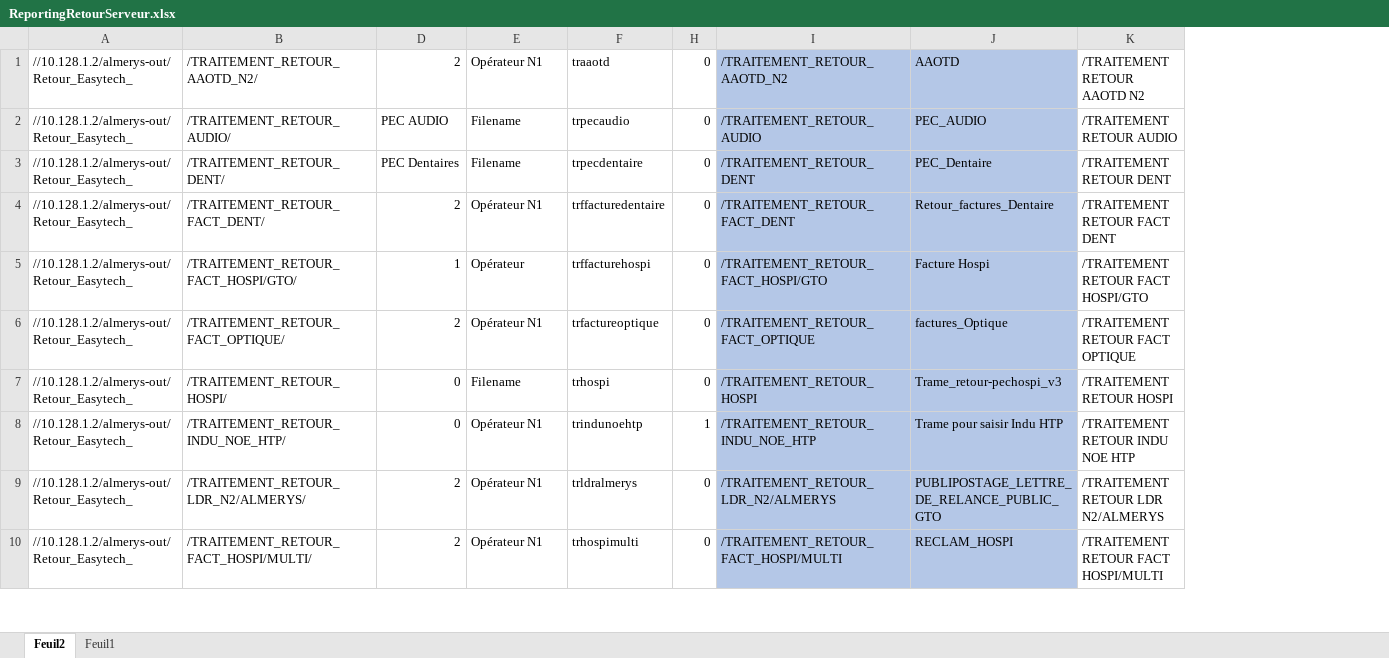
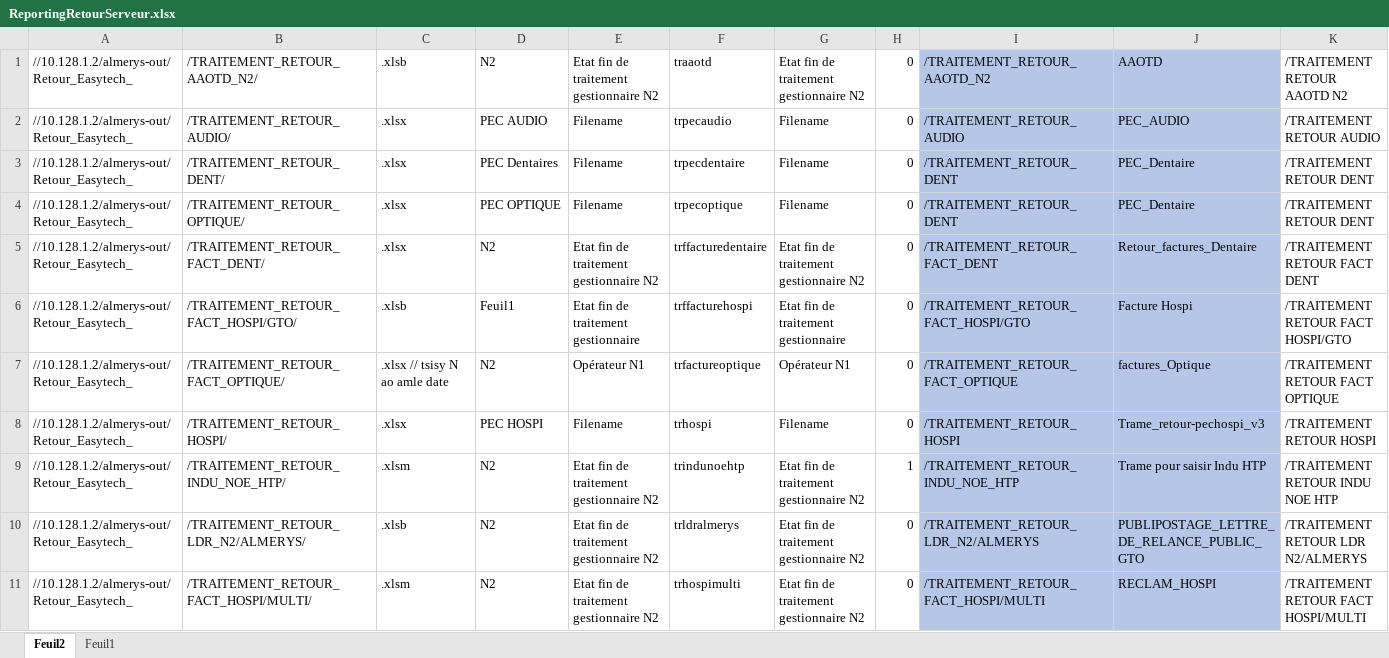
Before and after one commit to FelanaRakotoarijaona/Automatisation-reporting, an Excel workbook: ReportingRetourServeur.xlsx, sheet Feuil2, drawn as a sheet; only a part is shown; values as stored, in another font and other column widths than the file's, no borders; removed rows and columns are numbered as before the commit, all else as after; rows hold the shown columns only; the diff covers the shown part only; the diff names each change by its address in the sheet, - before the commit and + after, or states it on an @@ line.

```diff
--- a/ReportingRetourServeur.xlsx (sheet Feuil2)
+++ b/ReportingRetourServeur.xlsx (sheet Feuil2)
-column D, rows 1-10: 2 | PEC AUDIO | PEC Dentaires | 2 | 1 | 2 | 0 | 0 | 2 | 2
@@ column C unhidden, rows 1-3: .xlsb | .xlsx | .xlsx; rows 5-11: .xlsx | .xlsb | .xlsx // tsisy N ao amle date | .xlsx | .xlsm | .xlsb | .xlsm @@
+column D, rows 1-3: N2 | PEC AUDIO | PEC Dentaires; rows 5-11: N2 | Feuil1 | N2 | PEC HOSPI | N2 | N2 | N2
@@ column G unhidden, rows 1-3: Etat fin de traitement gestionnaire N2 | Filename | Filename; rows 5-11: Etat fin de traitement gestionnaire N2 | Etat fin de traitement gestionnaire | Opérateur N1 | Filename | Etat fin de traitement gestionnaire N2 | Etat fin de traitement gestionnaire N2 | Etat fin de traitement gestionnaire N2 @@
-E1: Opérateur N1
+E1: Etat fin de traitement gestionnaire N2
+row 4: //10.128.1.2/almerys-out/Retour_Easytech_ | /TRAITEMENT_RETOUR_OPTIQUE/ | .xlsx | PEC OPTIQUE | Filename | trpecoptique | Filename | 0 | /TRAITEMENT_RETOUR_DENT | PEC_Dentaire | /TRAITEMENT RETOUR DENT
-E5: Opérateur N1
+E5: Etat fin de traitement gestionnaire N2
-E6: Opérateur
+E6: Etat fin de traitement gestionnaire
-E9:E11: Opérateur N1
+E9:E11: Etat fin de traitement gestionnaire N2
```
Also changed, not shown: 6 removed rows, 4 edited cells and cell formats elsewhere in this sheet, sheet Feuil1, hidden cells, 2 other files.
